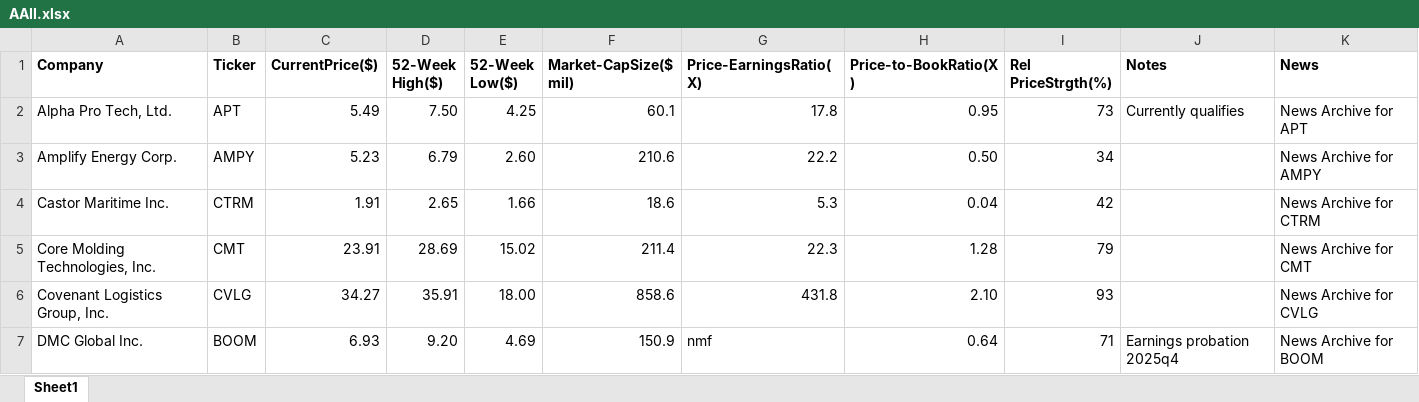
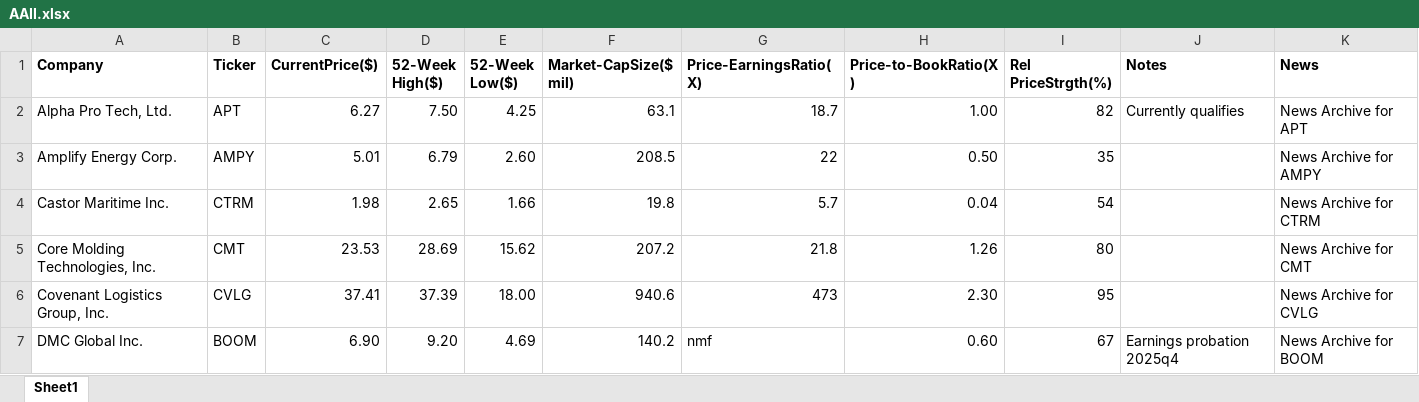
Before and after one commit to rickshilling/shadowPortfolio, an Excel workbook: AAII.xlsx, sheet Sheet1, drawn as a sheet; only a part is shown; values as stored, in another font and other column widths than the file's, no borders; charts and pictures not drawn; the diff covers the shown part only; the diff names each change by its address in the sheet, - before the commit and + after, or states it on an @@ line.

```diff
--- a/AAII.xlsx (sheet Sheet1)
+++ b/AAII.xlsx (sheet Sheet1)
-C2 (CurrentPrice($)): 5.49
+C2 (CurrentPrice($)): 6.27
-F2 (Market-CapSize($ mil)): 60.1
+F2 (Market-CapSize($ mil)): 63.1
-G2 (Price-EarningsRatio(X)): 17.8
+G2 (Price-EarningsRatio(X)): 18.7
-H2 (Price-to-BookRatio(X)): 0.95
+H2 (Price-to-BookRatio(X)): 1.00
-I2 (Rel PriceStrgth(%)): 73
+I2 (Rel PriceStrgth(%)): 82
-C3 (CurrentPrice($)): 5.23
+C3 (CurrentPrice($)): 5.01
-F3 (Market-CapSize($ mil)): 210.6
+F3 (Market-CapSize($ mil)): 208.5
-G3 (Price-EarningsRatio(X)): 22.2
+G3 (Price-EarningsRatio(X)): 22
-I3 (Rel PriceStrgth(%)): 34
+I3 (Rel PriceStrgth(%)): 35
-C4 (CurrentPrice($)): 1.91
+C4 (CurrentPrice($)): 1.98
-F4 (Market-CapSize($ mil)): 18.6
+F4 (Market-CapSize($ mil)): 19.8
-G4 (Price-EarningsRatio(X)): 5.3
+G4 (Price-EarningsRatio(X)): 5.7
-I4 (Rel PriceStrgth(%)): 42
+I4 (Rel PriceStrgth(%)): 54
-C5 (CurrentPrice($)): 23.91
+C5 (CurrentPrice($)): 23.53
-E5 (52-Week Low($)): 15.02
+E5 (52-Week Low($)): 15.62
-F5 (Market-CapSize($ mil)): 211.4
+F5 (Market-CapSize($ mil)): 207.2
-G5 (Price-EarningsRatio(X)): 22.3
+G5 (Price-EarningsRatio(X)): 21.8
-H5 (Price-to-BookRatio(X)): 1.28
+H5 (Price-to-BookRatio(X)): 1.26
-I5 (Rel PriceStrgth(%)): 79
+I5 (Rel PriceStrgth(%)): 80
-C6 (CurrentPrice($)): 34.27
+C6 (CurrentPrice($)): 37.41
-D6 (52-Week High($)): 35.91
+D6 (52-Week High($)): 37.39
-F6 (Market-CapSize($ mil)): 858.6
+F6 (Market-CapSize($ mil)): 940.6
-G6 (Price-EarningsRatio(X)): 431.8
+G6 (Price-EarningsRatio(X)): 473
-H6 (Price-to-BookRatio(X)): 2.10
+H6 (Price-to-BookRatio(X)): 2.30
-I6 (Rel PriceStrgth(%)): 93
+I6 (Rel PriceStrgth(%)): 95
-C7 (CurrentPrice($)): 6.93
+C7 (CurrentPrice($)): 6.90
-F7 (Market-CapSize($ mil)): 150.9
+F7 (Market-CapSize($ mil)): 140.2
-H7 (Price-to-BookRatio(X)): 0.64
+H7 (Price-to-BookRatio(X)): 0.60
-I7 (Rel PriceStrgth(%)): 71
+I7 (Rel PriceStrgth(%)): 67
```
Also changed, not shown: 121 edited cells elsewhere in this sheet, TransactionHistory.xlsx.
